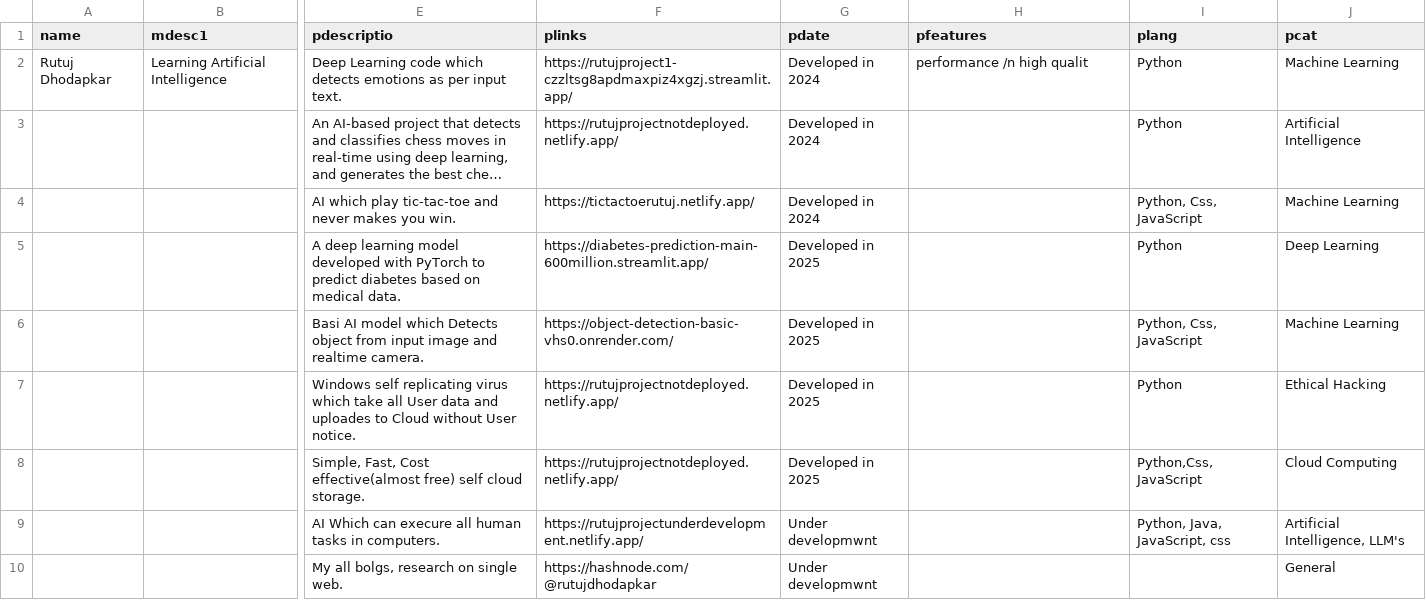
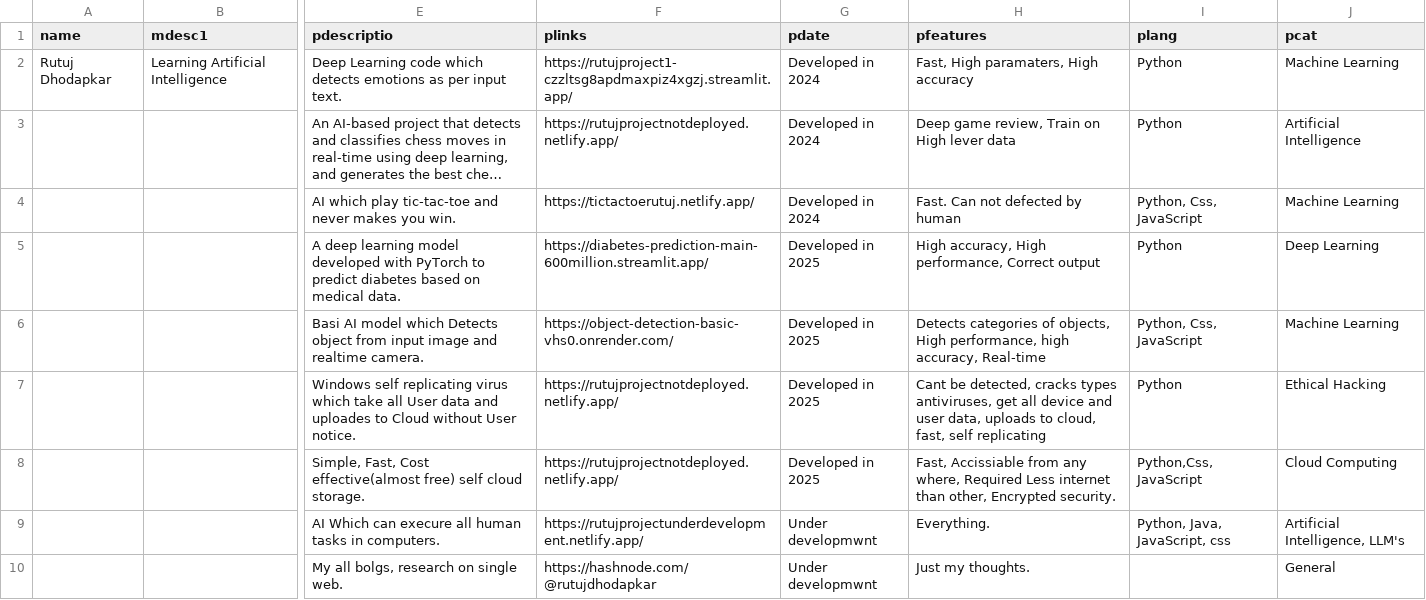
Before and after one commit to rutujdhodapkar/Profile, a CSV file: data.csv, drawn as a sheet; only a part is shown, gaps mark what is left out; long unchanged cells end in …; the diff names each change by its address in the sheet, - before the commit and + after, or states it on an @@ line.

Commit message:
Add files via upload

```diff
--- a/data.csv
+++ b/data.csv
-H2 (pfeatures): performance /n high qualit
+H2 (pfeatures): Fast, High paramaters, High accuracy
-H3 (pfeatures): (empty)
+H3 (pfeatures): Deep game review, Train on High lever data
-H4 (pfeatures): (empty)
+H4 (pfeatures): Fast. Can not defected by human
-H5 (pfeatures): (empty)
+H5 (pfeatures): High accuracy, High performance, Correct output
-H6 (pfeatures): (empty)
+H6 (pfeatures): Detects categories of objects, High performance, high accuracy, Real-time
-H7 (pfeatures): (empty)
+H7 (pfeatures): Cant be detected, cracks types antiviruses, get all device and user data, uploads to cloud, fast, self replicating
-H8 (pfeatures): (empty)
+H8 (pfeatures): Fast, Accissiable from any where, Required Less internet than other, Encrypted security.
-H9 (pfeatures): (empty)
+H9 (pfeatures): Everything.
-H10 (pfeatures): (empty)
+H10 (pfeatures): Just my thoughts.
```
Also changed, not shown: 1 other file.
